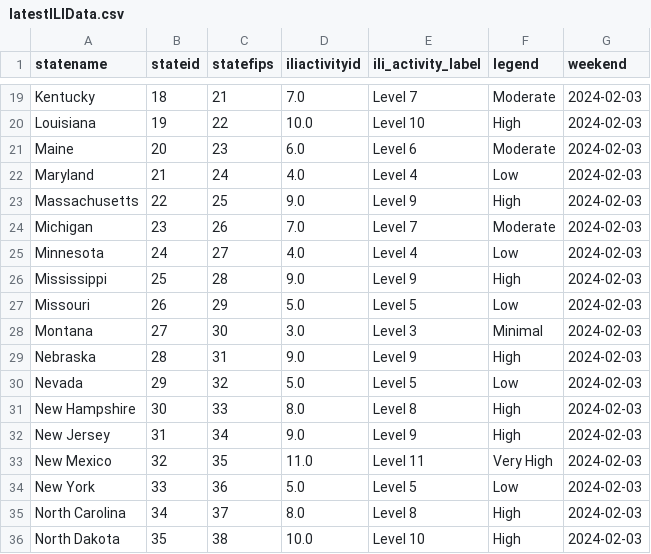
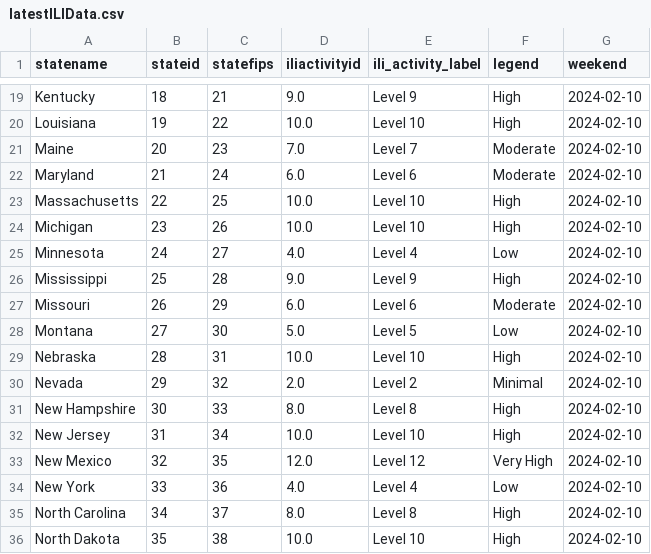
Before and after one commit to Dotdash-Data-Journalism/2021_2022_flu_like_illness, a CSV file: latestILIData.csv, drawn as a sheet; only a part is shown, gaps mark what is left out; the diff covers the shown part only; the diff names each change by its address in the sheet, - before the commit and + after, or states it on an @@ line.

```diff
--- a/latestILIData.csv
+++ b/latestILIData.csv
-D19 (iliactivityid): 7.0
+D19 (iliactivityid): 9.0
-E19 (ili_activity_label): Level 7
+E19 (ili_activity_label): Level 9
-F19 (legend): Moderate
+F19 (legend): High
-G19:G36 (weekend): 2024-02-03
+G19:G36 (weekend): 2024-02-10
-D21 (iliactivityid): 6.0
+D21 (iliactivityid): 7.0
-E21 (ili_activity_label): Level 6
+E21 (ili_activity_label): Level 7
-D22 (iliactivityid): 4.0
+D22 (iliactivityid): 6.0
-E22 (ili_activity_label): Level 4
+E22 (ili_activity_label): Level 6
-F22 (legend): Low
+F22 (legend): Moderate
-D23 (iliactivityid): 9.0
+D23 (iliactivityid): 10.0
-E23 (ili_activity_label): Level 9
+E23 (ili_activity_label): Level 10
-D24 (iliactivityid): 7.0
+D24 (iliactivityid): 10.0
-E24 (ili_activity_label): Level 7
+E24 (ili_activity_label): Level 10
-F24 (legend): Moderate
+F24 (legend): High
-D27 (iliactivityid): 5.0
+D27 (iliactivityid): 6.0
-E27 (ili_activity_label): Level 5
+E27 (ili_activity_label): Level 6
-F27 (legend): Low
+F27 (legend): Moderate
-D28 (iliactivityid): 3.0
+D28 (iliactivityid): 5.0
-E28 (ili_activity_label): Level 3
+E28 (ili_activity_label): Level 5
-F28 (legend): Minimal
+F28 (legend): Low
-D29 (iliactivityid): 9.0
+D29 (iliactivityid): 10.0
-E29 (ili_activity_label): Level 9
+E29 (ili_activity_label): Level 10
-D30 (iliactivityid): 5.0
+D30 (iliactivityid): 2.0
-E30 (ili_activity_label): Level 5
+E30 (ili_activity_label): Level 2
-F30 (legend): Low
+F30 (legend): Minimal
-D32 (iliactivityid): 9.0
+D32 (iliactivityid): 10.0
-E32 (ili_activity_label): Level 9
+E32 (ili_activity_label): Level 10
-D33 (iliactivityid): 11.0
+D33 (iliactivityid): 12.0
-E33 (ili_activity_label): Level 11
+E33 (ili_activity_label): Level 12
-D34 (iliactivityid): 5.0
+D34 (iliactivityid): 4.0
-E34 (ili_activity_label): Level 5
+E34 (ili_activity_label): Level 4
```
Also changed, not shown: 85 edited cells elsewhere in this file.
